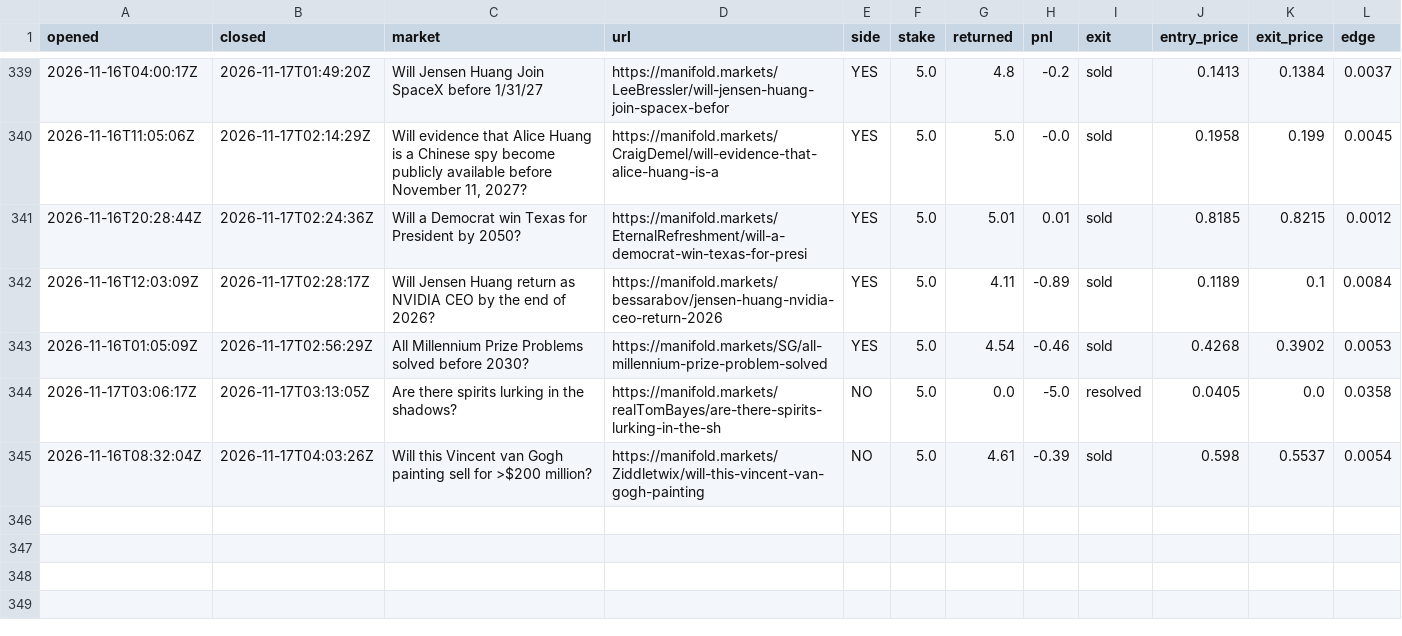
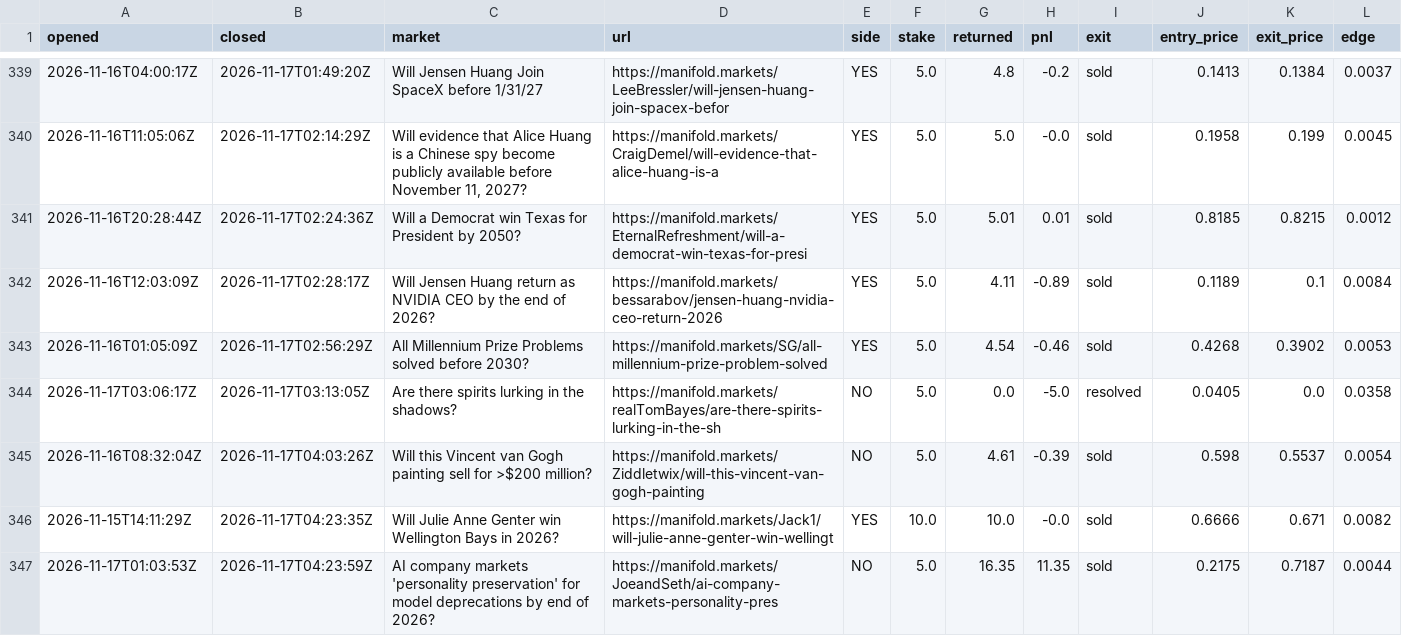
Before and after one commit to evanwang810/cron-loop, a CSV file: live_trades.csv, drawn as a sheet; only a part is shown, gaps mark what is left out; the diff names each change by its address in the sheet, - before the commit and + after, or states it on an @@ line.

```diff
--- a/live_trades.csv
+++ b/live_trades.csv
+row 346: 2026-11-15T14:11:29Z | 2026-11-17T04:23:35Z | Will Julie Anne Genter win Wellington Bays in 2026? | https://manifold.markets/Jack1/will-julie-anne-genter-win-wellingt | YES | 10.0 | 10.0 | -0.0 | sold | 0.6666 | 0.671 | 0.0082
+row 347: 2026-11-17T01:03:53Z | 2026-11-17T04:23:59Z | AI company markets 'personality preservation' for model deprecations by end of 2026? | https://manifold.markets/JoeandSeth/ai-company-markets-personality-pres | NO | 5.0 | 16.35 | 11.35 | sold | 0.2175 | 0.7187 | 0.0044
```
Also changed, not shown: live_equity.csv, 1 other file.
